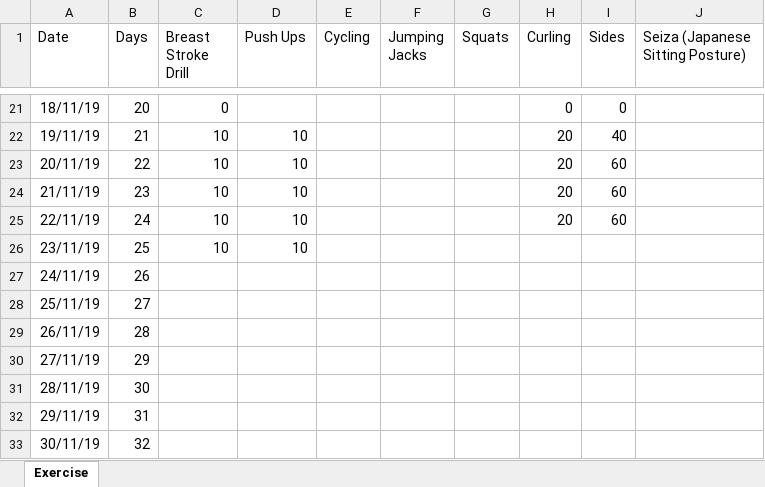
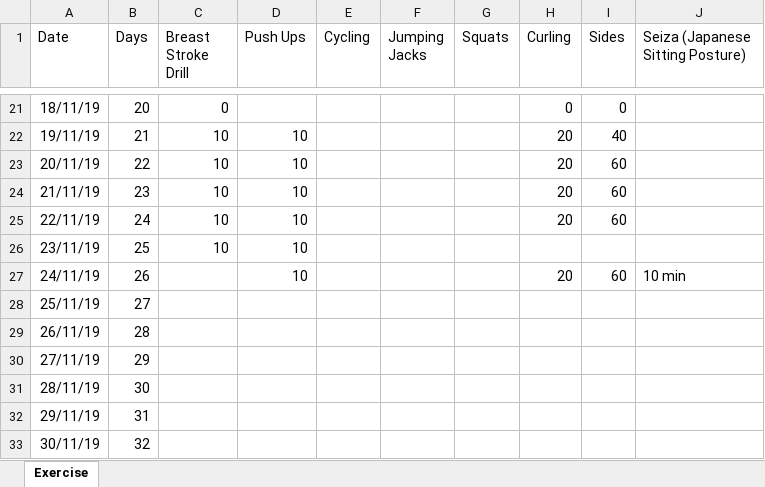
Before and after one commit to nileshlaxmi/tracker, an Excel workbook: Personal/Tracker.xlsx, sheet Exercise, drawn as a sheet; only a part is shown, gaps mark what is left out; values as stored, in another font and other column widths than the file's, no borders; the diff names each change by its address in the sheet, - before the commit and + after, or states it on an @@ line.

Commit message:
Updated for day-25

```diff
--- a/Personal/Tracker.xlsx (sheet Exercise)
+++ b/Personal/Tracker.xlsx (sheet Exercise)
-D27 (Push Ups): (empty)
+D27 (Push Ups): 10
-H27 (Curling): (empty)
+H27 (Curling): 20
-I27 (Sides): (empty)
+I27 (Sides): 60
-J27 (Seiza (Japanese Sitting Posture)): (empty)
+J27 (Seiza (Japanese Sitting Posture)): 10 min
```
